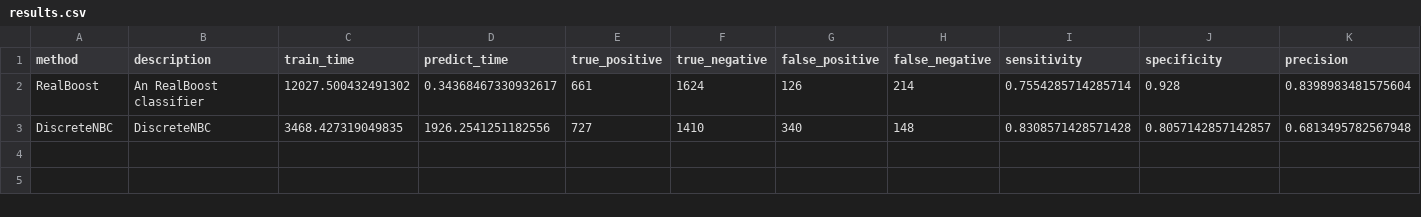
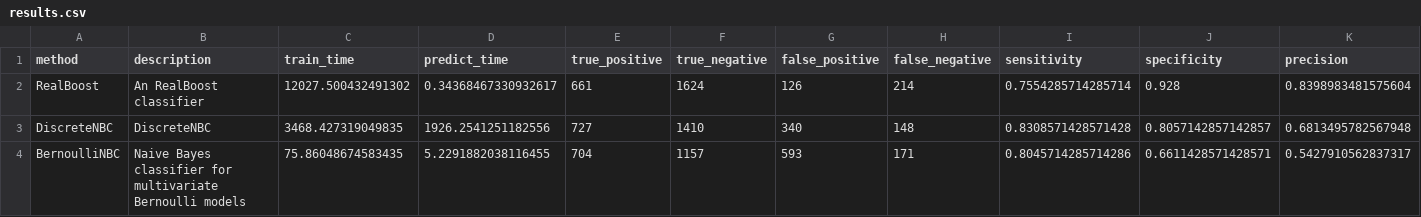
Before and after one commit to wl44545/wl44545.github.io, a CSV file: praca-inzynierska/history/2022_01_10_14_09_57_363854/results.csv, drawn as a sheet; only a part is shown; rows hold the shown columns only; the diff names each change by its address in the sheet, - before the commit and + after, or states it on an @@ line.

Commit message:
Autocommit with results

```diff
--- a/praca-inzynierska/history/2022_01_10_14_09_57_363854/results.csv
+++ b/praca-inzynierska/history/2022_01_10_14_09_57_363854/results.csv
+row 4: BernoulliNBC | Naive Bayes classifier for multivariate Bernoulli models | 75.86048674583435 | 5.2291882038116455 | 704 | 1157 | 593 | 171 | 0.8045714285714286 | 0.6611428571428571 | 0.5427910562837317
```
Also changed, not shown: 5 other files.
